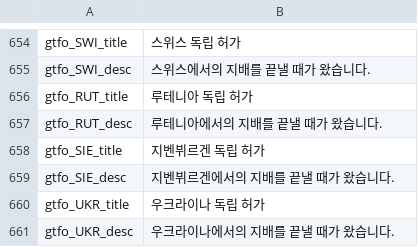
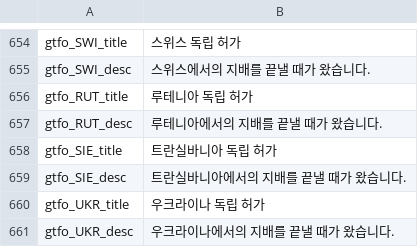
Before and after one commit to kimjeon-il/-Historical-Project-Mod-Korean-Patch, a CSV file: localisation/02_NNM_gtfo.csv, drawn as a sheet; only a part is shown, gaps mark what is left out.

Commit message:
Update 02_NNM_gtfo.csv

```diff
--- a/localisation/02_NNM_gtfo.csv
+++ b/localisation/02_NNM_gtfo.csv
@@ -657,4 +657,4 @@ gtfo_RUT_title;루테니아 독립 허가;;;;;;;;;;;;;
 gtfo_RUT_desc;루테니아에서의 지배를 끝낼 때가 왔습니다.;;;;;;;;;;;;;
-gtfo_SIE_title;지벤뷔르겐 독립 허가;;;;;;;;;;;;;
-gtfo_SIE_desc;지벤뷔르겐에서의 지배를 끝낼 때가 왔습니다.;;;;;;;;;;;;;
+gtfo_SIE_title;트란실바니아 독립 허가;;;;;;;;;;;;;
+gtfo_SIE_desc;트란실바니아에서의 지배를 끝낼 때가 왔습니다.;;;;;;;;;;;;;
 gtfo_UKR_title;우크라이나 독립 허가;;;;;;;;;;;;;
```
